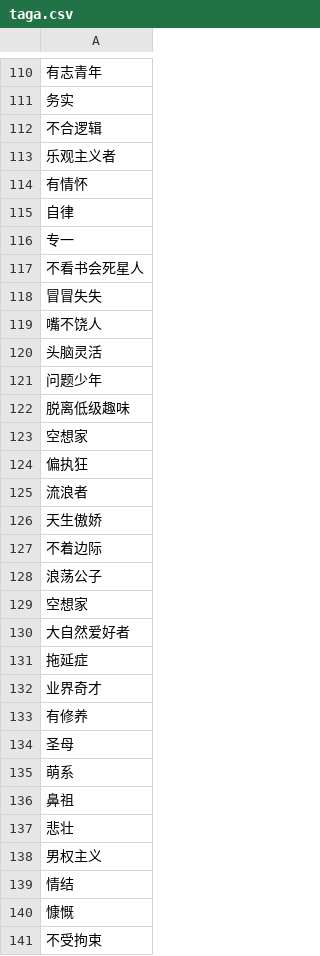
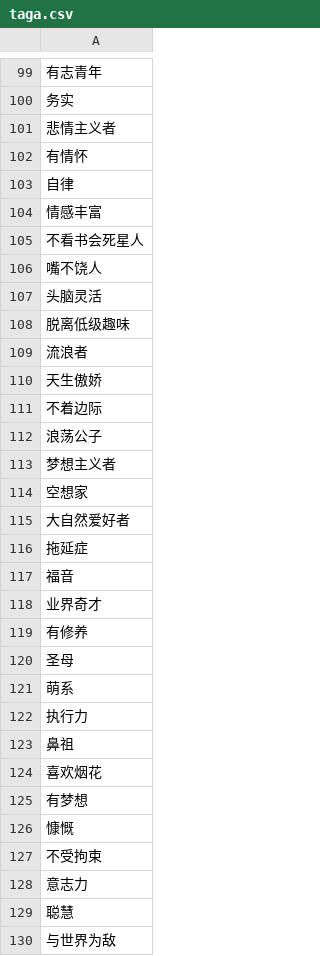
Before and after one commit to csrgxtu/Goat, a CSV file: tool/taga.csv, drawn as a sheet; only a part is shown, gaps mark what is left out; the shorter side is filled out with more unchanged rows; the diff covers the shown part only.

```diff
--- a/tool/taga.csv
+++ b/tool/taga.csv
@@ -111,15 +100,10 @@
 务实
-不合逻辑
-乐观主义者
+悲情主义者
 有情怀
 自律
-专一
+情感丰富
 不看书会死星人
-冒冒失失
 嘴不饶人
 头脑灵活
-问题少年
 脱离低级趣味
-空想家
-偏执狂
 流浪者
@@ -128,2 +112,3 @@
 浪荡公子
+梦想主义者
 空想家
@@ -131,2 +116,3 @@
 拖延症
+福音
 业界奇才
@@ -135,6 +121,6 @@
 萌系
+执行力
 鼻祖
-悲壮
-男权主义
-情结
+喜欢烟花
+有梦想
 慷慨
```
Also changed, not shown: 25 added rows, 16 removed rows and 14 edited cells elsewhere in this file, tool/tagb.csv.
